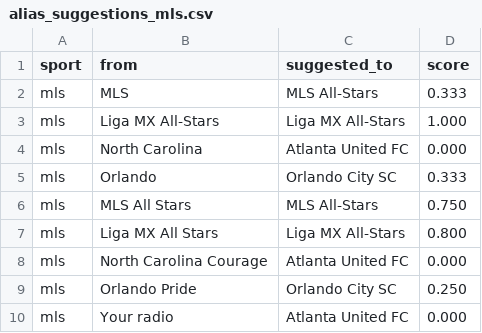
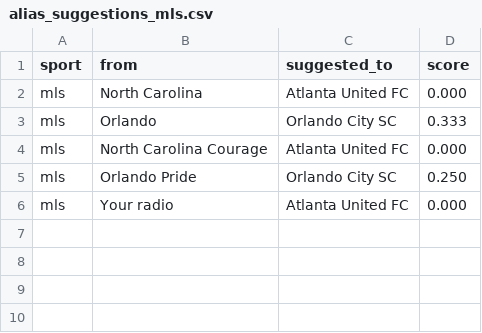
Before and after one commit to cterpening/What_Channel_Is_The_Game, a CSV file: alias_suggestions_mls.csv, drawn as a sheet; the diff names each change by its address in the sheet, - before the commit and + after, or states it on an @@ line.

```diff
--- a/alias_suggestions_mls.csv
+++ b/alias_suggestions_mls.csv
-row 2: mls | MLS | MLS All-Stars | 0.333
-row 3: mls | Liga MX All-Stars | Liga MX All-Stars | 1.000
-row 6: mls | MLS All Stars | MLS All-Stars | 0.750
-row 7: mls | Liga MX All Stars | Liga MX All-Stars | 0.800
```
Also changed, not shown: alias_suggestions_fifa_world.csv, alias_suggestions_mlb.csv, 4 other files.
